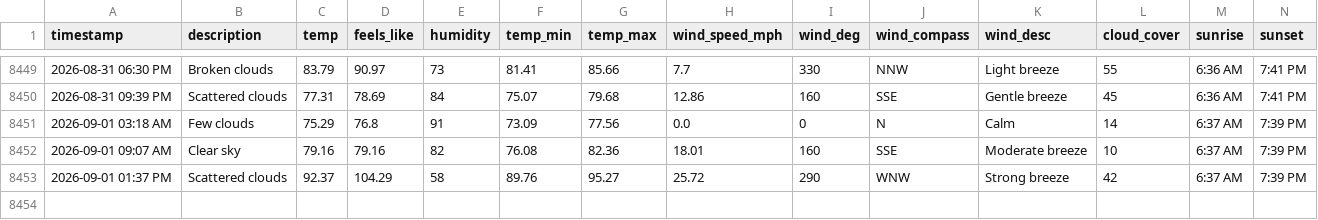
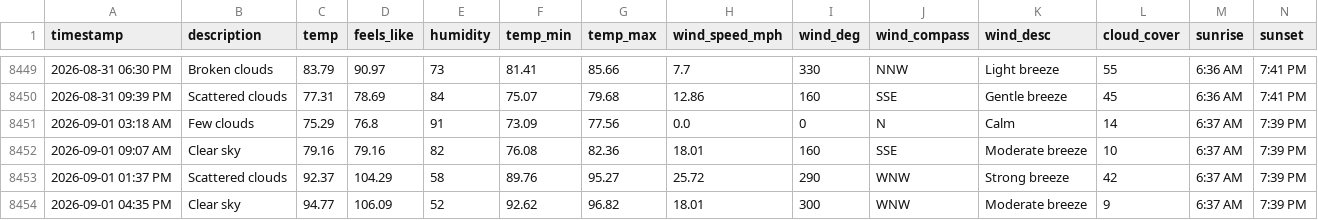
Before and after one commit to bgiesy/weathdash, a CSV file: weather_log.csv, drawn as a sheet; only a part is shown, gaps mark what is left out; rows hold the shown columns only; the diff names each change by its address in the sheet, - before the commit and + after, or states it on an @@ line.

```diff
--- a/weather_log.csv
+++ b/weather_log.csv
+row 8454: 2026-09-01 04:35 PM | Clear sky | 94.77 | 106.09 | 52 | 92.62 | 96.82 | 18.01 | 300 | WNW | Moderate breeze | 9 | 6:37 AM | 7:39 PM
```
